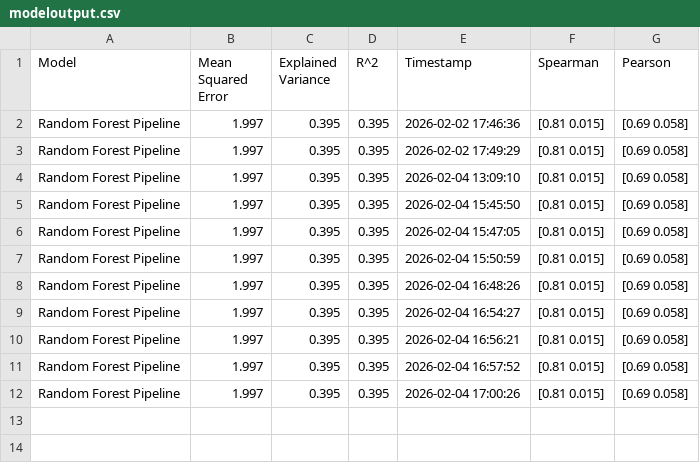
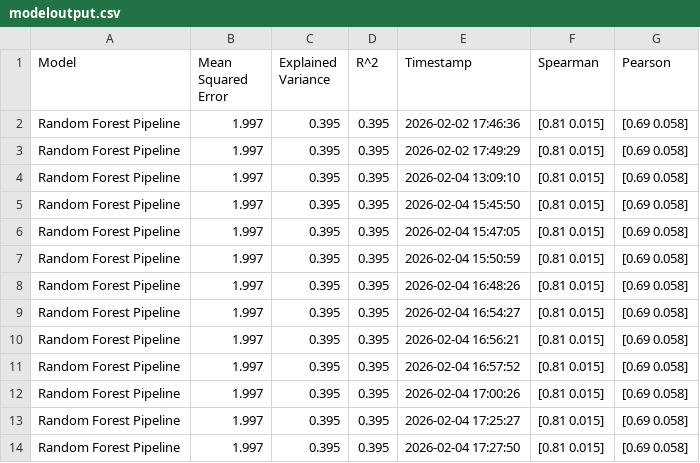
Before and after one commit to ankush-kumar-mishra/Robustness_Analysis, a CSV file: DataExport/modeloutput.csv, drawn as a sheet.

```diff
--- a/DataExport/modeloutput.csv
+++ b/DataExport/modeloutput.csv
@@ -12 +12,3 @@ Random Forest Pipeline,1.997,0.395,0.395,2026-02-04 16:57:52,[0.81  0.015],[0.69
 Random Forest Pipeline,1.997,0.395,0.395,2026-02-04 17:00:26,[0.81  0.015],[0.69  0.058]
+Random Forest Pipeline,1.997,0.395,0.395,2026-02-04 17:25:27,[0.81  0.015],[0.69  0.058]
+Random Forest Pipeline,1.997,0.395,0.395,2026-02-04 17:27:50,[0.81  0.015],[0.69  0.058]
```
Also changed, not shown: 1 other file.
